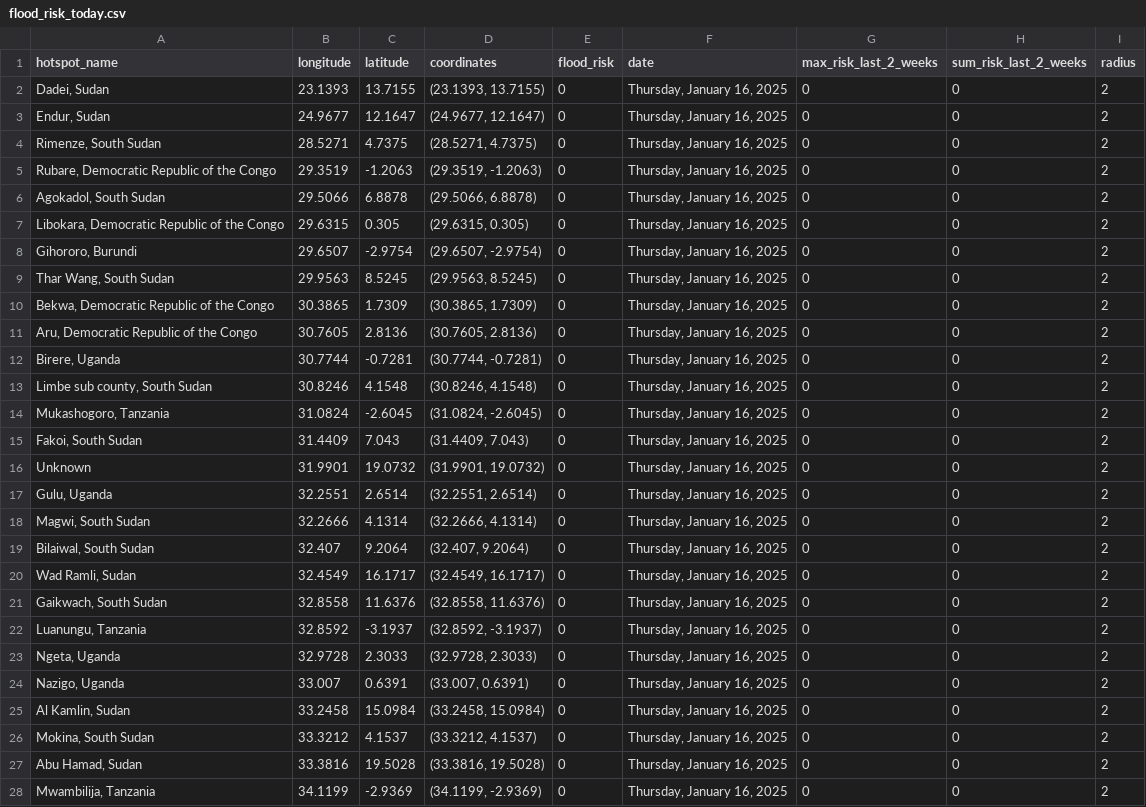
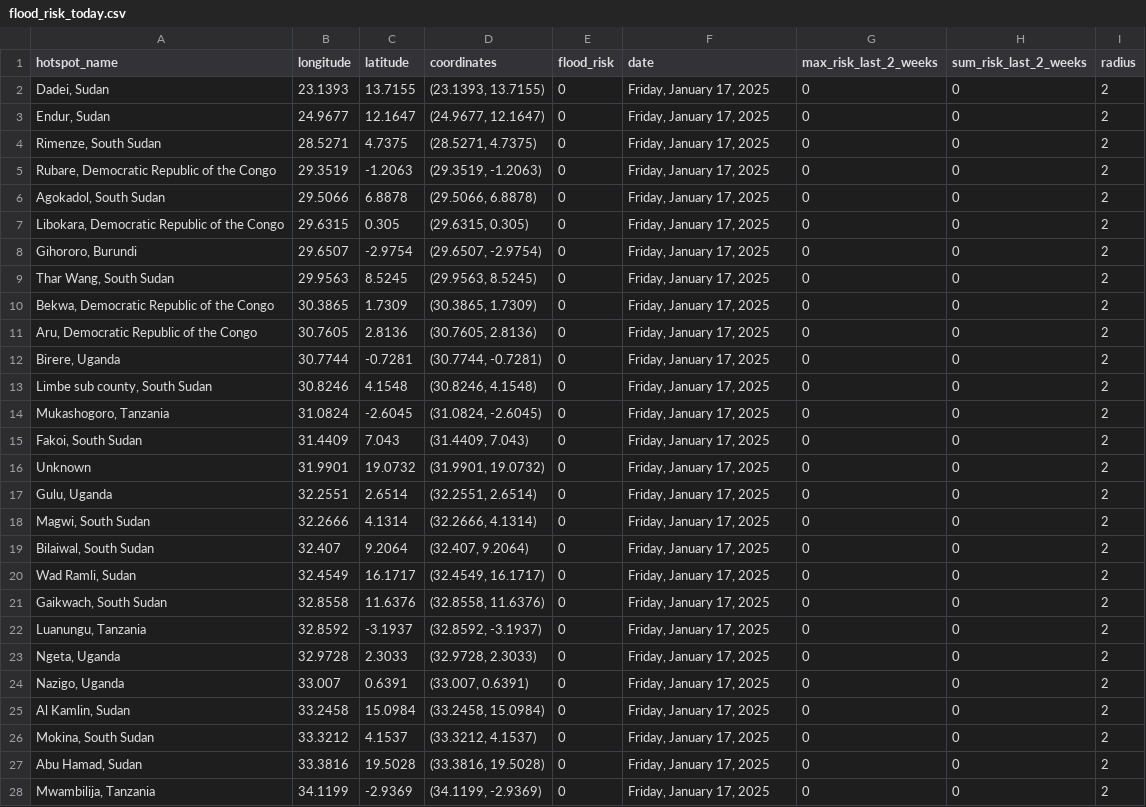
Before and after one commit to annikamcginnis/nile-basin-flood-hotspots-daily, a CSV file: flood_risk_today.csv, drawn as a sheet; only a part is shown; the diff covers the shown part only.

```diff
--- a/flood_risk_today.csv
+++ b/flood_risk_today.csv
@@ -1,28 +1,28 @@
 hotspot_name,longitude,latitude,coordinates,flood_risk,date,max_risk_last_2_weeks,sum_risk_last_2_weeks,radius
-"Dadei, Sudan",23.1393,13.7155,"(23.1393, 13.7155)",0,"Thursday, January 16, 2025",0,0,2
-"Endur, Sudan",24.9677,12.1647,"(24.9677, 12.1647)",0,"Thursday, January 16, 2025",0,0,2
-"Rimenze, South Sudan",28.5271,4.7375,"(28.5271, 4.7375)",0,"Thursday, January 16, 2025",0,0,2
-"Rubare, Democratic Republic of the Congo",29.3519,-1.2063,"(29.3519, -1.2063)",0,"Thursday, January 16, 2025",0,0,2
-"Agokadol, South Sudan",29.5066,6.8878,"(29.5066, 6.8878)",0,"Thursday, January 16, 2025",0,0,2
-"Libokara, Democratic Republic of the Congo",29.6315,0.305,"(29.6315, 0.305)",0,"Thursday, January 16, 2025",0,0,2
-"Gihororo, Burundi",29.6507,-2.9754,"(29.6507, -2.9754)",0,"Thursday, January 16, 2025",0,0,2
-"Thar Wang, South Sudan",29.9563,8.5245,"(29.9563, 8.5245)",0,"Thursday, January 16, 2025",0,0,2
-"Bekwa, Democratic Republic of the Congo",30.3865,1.7309,"(30.3865, 1.7309)",0,"Thursday, January 16, 2025",0,0,2
-"Aru, Democratic Republic of the Congo",30.7605,2.8136,"(30.7605, 2.8136)",0,"Thursday, January 16, 2025",0,0,2
-"Birere, Uganda",30.7744,-0.7281,"(30.7744, -0.7281)",0,"Thursday, January 16, 2025",0,0,2
-"Limbe sub county, South Sudan",30.8246,4.1548,"(30.8246, 4.1548)",0,"Thursday, January 16, 2025",0,0,2
-"Mukashogoro, Tanzania",31.0824,-2.6045,"(31.0824, -2.6045)",0,"Thursday, January 16, 2025",0,0,2
-"Fakoi, South Sudan",31.4409,7.043,"(31.4409, 7.043)",0,"Thursday, January 16, 2025",0,0,2
-Unknown,31.9901,19.0732,"(31.9901, 19.0732)",0,"Thursday, January 16, 2025",0,0,2
-"Gulu, Uganda",32.2551,2.6514,"(32.2551, 2.6514)",0,"Thursday, January 16, 2025",0,0,2
-"Magwi, South Sudan",32.2666,4.1314,"(32.2666, 4.1314)",0,"Thursday, January 16, 2025",0,0,2
-"Bilaiwal, South Sudan",32.407,9.2064,"(32.407, 9.2064)",0,"Thursday, January 16, 2025",0,0,2
-"Wad Ramli, Sudan",32.4549,16.1717,"(32.4549, 16.1717)",0,"Thursday, January 16, 2025",0,0,2
-"Gaikwach, South Sudan",32.8558,11.6376,"(32.8558, 11.6376)",0,"Thursday, January 16, 2025",0,0,2
-"Luanungu, Tanzania",32.8592,-3.1937,"(32.8592, -3.1937)",0,"Thursday, January 16, 2025",0,0,2
-"Ngeta, Uganda",32.9728,2.3033,"(32.9728, 2.3033)",0,"Thursday, January 16, 2025",0,0,2
-"Nazigo, Uganda",33.007,0.6391,"(33.007, 0.6391)",0,"Thursday, January 16, 2025",0,0,2
-"Al Kamlin, Sudan",33.2458,15.0984,"(33.2458, 15.0984)",0,"Thursday, January 16, 2025",0,0,2
-"Mokina, South Sudan",33.3212,4.1537,"(33.3212, 4.1537)",0,"Thursday, January 16, 2025",0,0,2
-"Abu Hamad, Sudan",33.3816,19.5028,"(33.3816, 19.5028)",0,"Thursday, January 16, 2025",0,0,2
-"Mwambilija, Tanzania",34.1199,-2.9369,"(34.1199, -2.9369)",0,"Thursday, January 16, 2025",0,0,2
+"Dadei, Sudan",23.1393,13.7155,"(23.1393, 13.7155)",0,"Friday, January 17, 2025",0,0,2
+"Endur, Sudan",24.9677,12.1647,"(24.9677, 12.1647)",0,"Friday, January 17, 2025",0,0,2
+"Rimenze, South Sudan",28.5271,4.7375,"(28.5271, 4.7375)",0,"Friday, January 17, 2025",0,0,2
+"Rubare, Democratic Republic of the Congo",29.3519,-1.2063,"(29.3519, -1.2063)",0,"Friday, January 17, 2025",0,0,2
+"Agokadol, South Sudan",29.5066,6.8878,"(29.5066, 6.8878)",0,"Friday, January 17, 2025",0,0,2
+"Libokara, Democratic Republic of the Congo",29.6315,0.305,"(29.6315, 0.305)",0,"Friday, January 17, 2025",0,0,2
+"Gihororo, Burundi",29.6507,-2.9754,"(29.6507, -2.9754)",0,"Friday, January 17, 2025",0,0,2
+"Thar Wang, South Sudan",29.9563,8.5245,"(29.9563, 8.5245)",0,"Friday, January 17, 2025",0,0,2
+"Bekwa, Democratic Republic of the Congo",30.3865,1.7309,"(30.3865, 1.7309)",0,"Friday, January 17, 2025",0,0,2
+"Aru, Democratic Republic of the Congo",30.7605,2.8136,"(30.7605, 2.8136)",0,"Friday, January 17, 2025",0,0,2
+"Birere, Uganda",30.7744,-0.7281,"(30.7744, -0.7281)",0,"Friday, January 17, 2025",0,0,2
+"Limbe sub county, South Sudan",30.8246,4.1548,"(30.8246, 4.1548)",0,"Friday, January 17, 2025",0,0,2
+"Mukashogoro, Tanzania",31.0824,-2.6045,"(31.0824, -2.6045)",0,"Friday, January 17, 2025",0,0,2
+"Fakoi, South Sudan",31.4409,7.043,"(31.4409, 7.043)",0,"Friday, January 17, 2025",0,0,2
+Unknown,31.9901,19.0732,"(31.9901, 19.0732)",0,"Friday, January 17, 2025",0,0,2
+"Gulu, Uganda",32.2551,2.6514,"(32.2551, 2.6514)",0,"Friday, January 17, 2025",0,0,2
+"Magwi, South Sudan",32.2666,4.1314,"(32.2666, 4.1314)",0,"Friday, January 17, 2025",0,0,2
+"Bilaiwal, South Sudan",32.407,9.2064,"(32.407, 9.2064)",0,"Friday, January 17, 2025",0,0,2
+"Wad Ramli, Sudan",32.4549,16.1717,"(32.4549, 16.1717)",0,"Friday, January 17, 2025",0,0,2
+"Gaikwach, South Sudan",32.8558,11.6376,"(32.8558, 11.6376)",0,"Friday, January 17, 2025",0,0,2
+"Luanungu, Tanzania",32.8592,-3.1937,"(32.8592, -3.1937)",0,"Friday, January 17, 2025",0,0,2
+"Ngeta, Uganda",32.9728,2.3033,"(32.9728, 2.3033)",0,"Friday, January 17, 2025",0,0,2
+"Nazigo, Uganda",33.007,0.6391,"(33.007, 0.6391)",0,"Friday, January 17, 2025",0,0,2
+"Al Kamlin, Sudan",33.2458,15.0984,"(33.2458, 15.0984)",0,"Friday, January 17, 2025",0,0,2
+"Mokina, South Sudan",33.3212,4.1537,"(33.3212, 4.1537)",0,"Friday, January 17, 2025",0,0,2
+"Abu Hamad, Sudan",33.3816,19.5028,"(33.3816, 19.5028)",0,"Friday, January 17, 2025",0,0,2
+"Mwambilija, Tanzania",34.1199,-2.9369,"(34.1199, -2.9369)",0,"Friday, January 17, 2025",0,0,2
```
Also changed, not shown: 23 edited cells elsewhere in this file, flood_risk_last_2_weeks.csv, 1 other file.
